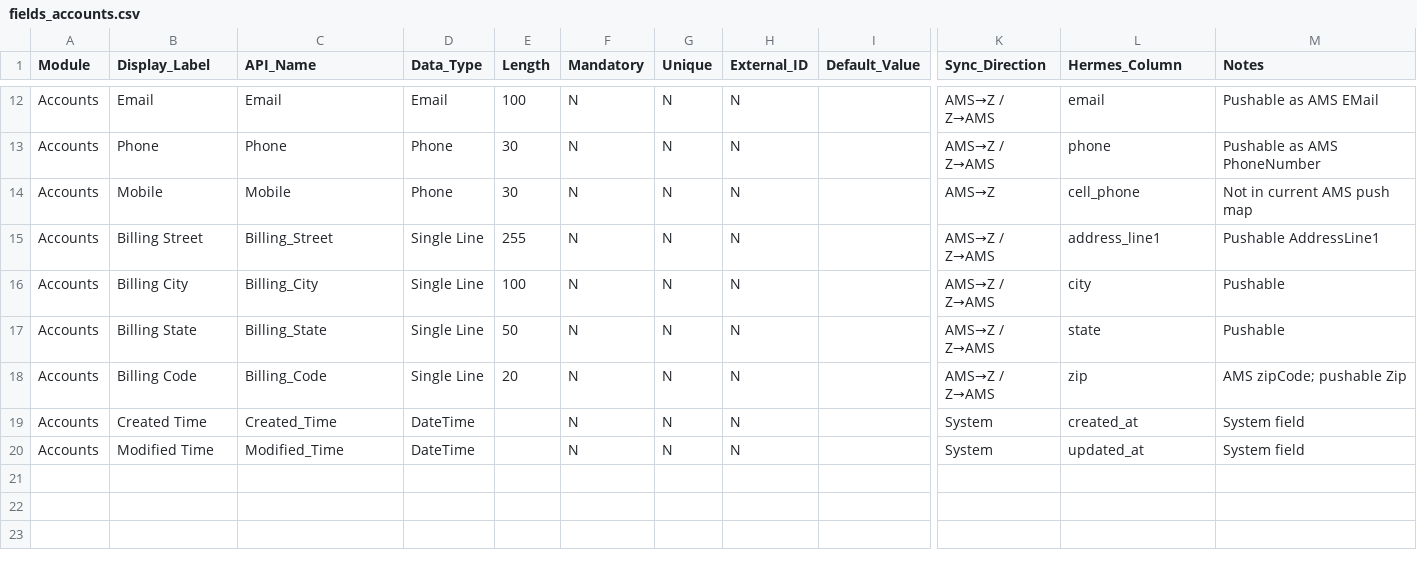
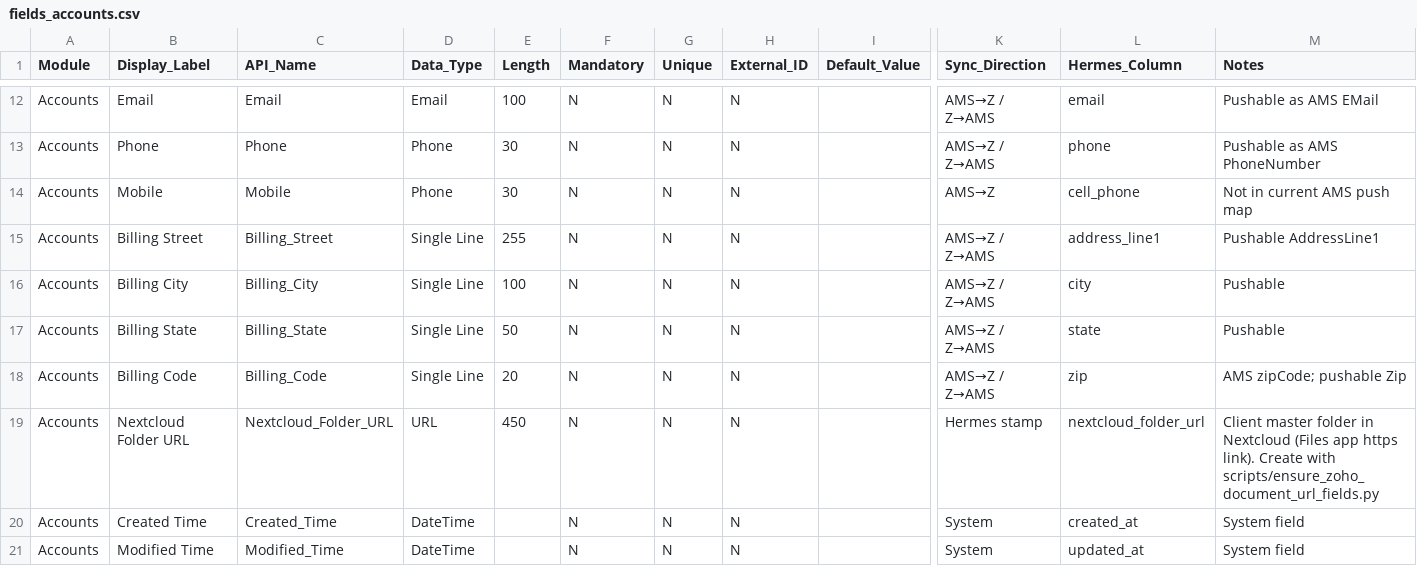
Before and after one commit to googrlc/rsg-hermes, a CSV file: docs/zoho/fields_accounts.csv, drawn as a sheet; only a part is shown, gaps mark what is left out; rows hold the shown columns only; the diff names each change by its address in the sheet, - before the commit and + after, or states it on an @@ line.

```diff
--- a/docs/zoho/fields_accounts.csv
+++ b/docs/zoho/fields_accounts.csv
+row 19: Accounts | Nextcloud Folder URL | Nextcloud_Folder_URL | URL | 450 | N | N | N |  | Hermes stamp | nextcloud_folder_url | Client master folder in Nextcloud (Files app https link). Create with scripts/ensure_zoho_document_url_fields.py
```
Also changed, not shown: docs/zoho/fields_deals.csv, docs/zoho/fields_policies.csv, 19 other files.
